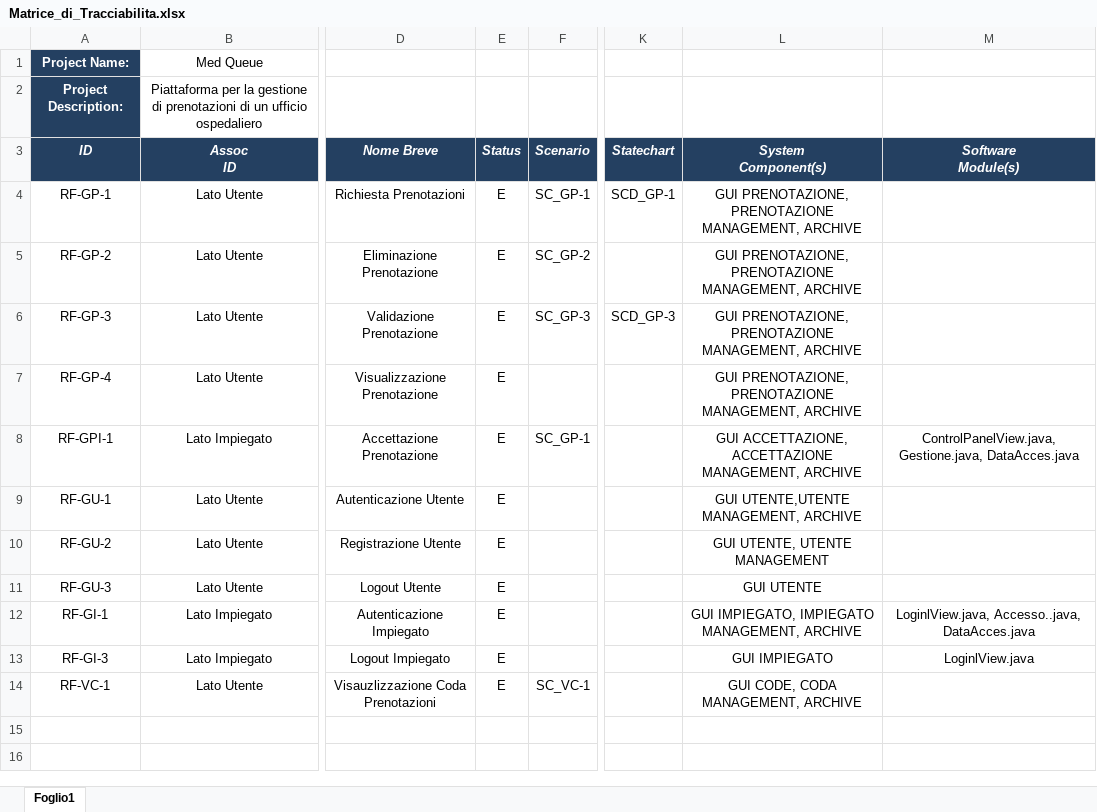
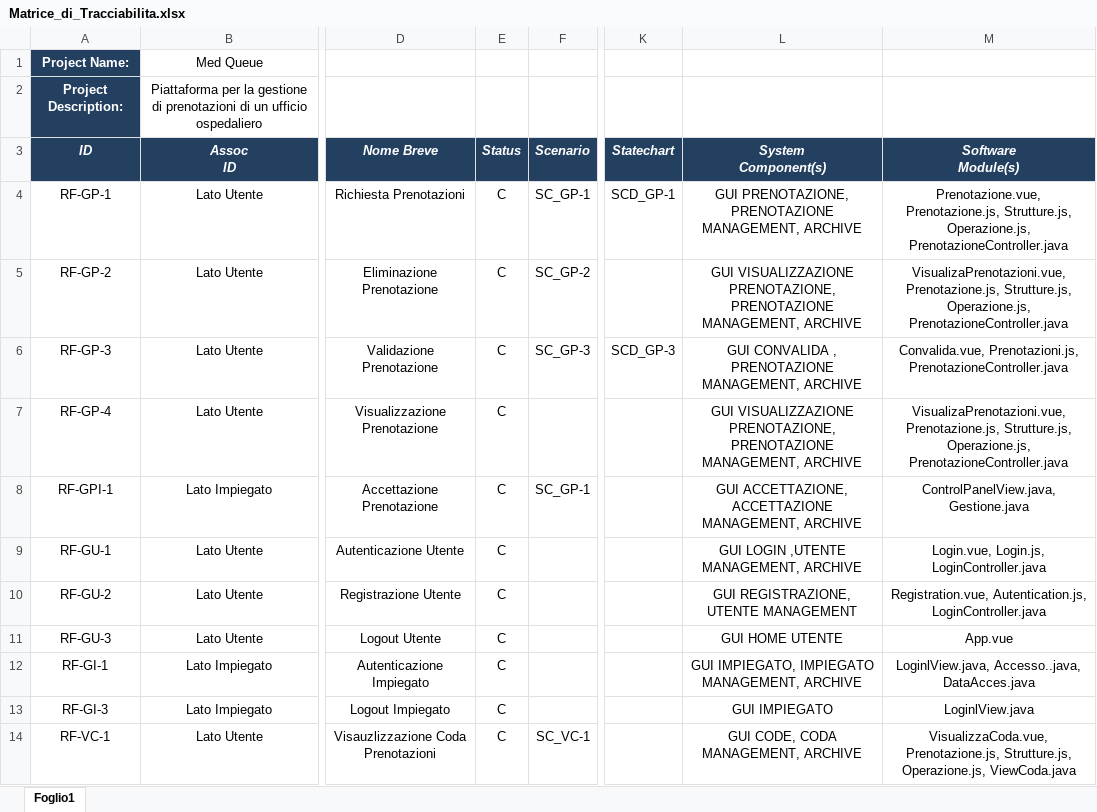
Before and after one commit to Givaa/MedQueue, an Excel workbook: NC12/Documenti/Matrice_di_Tracciabilita.xlsx, sheet Foglio1, drawn as a sheet; only a part is shown, gaps mark what is left out; values as stored, in another font and other column widths than the file's, no borders; the diff names each change by its address in the sheet, - before the commit and + after, or states it on an @@ line.

Commit message:
Completata matrice

```diff
--- a/NC12/Documenti/Matrice_di_Tracciabilita.xlsx (sheet Foglio1)
+++ b/NC12/Documenti/Matrice_di_Tracciabilita.xlsx (sheet Foglio1)
-E4:E14 (Status): E
+E4:E14 (Status): C
-M4 (Software Module(s)): (empty)
+M4 (Software Module(s)): Prenotazione.vue, Prenotazione.js, Strutture.js, Operazione.js, PrenotazioneController.java
-L5 (System Component(s)): GUI PRENOTAZIONE, PRENOTAZIONE…
+L5 (System Component(s)): GUI VISUALIZZAZIONE PRENOTAZIONE, PRENOTAZIONE…
-M5 (Software Module(s)): (empty)
+M5 (Software Module(s)): VisualizaPrenotazioni.vue, Prenotazione.js, Strutture.js, Operazione.js, PrenotazioneController.java
-L6 (System Component(s)): GUI PRENOTAZIONE, PRENOTAZIONE MANAGEMENT,…
+L6 (System Component(s)): GUI CONVALIDA , PRENOTAZIONE MANAGEMENT,…
-M6 (Software Module(s)): (empty)
+M6 (Software Module(s)): Convalida.vue, Prenotazioni.js, PrenotazioneController.java
-L7 (System Component(s)): GUI PRENOTAZIONE, PRENOTAZIONE…
+L7 (System Component(s)): GUI VISUALIZZAZIONE PRENOTAZIONE, PRENOTAZIONE…
-M7 (Software Module(s)): (empty)
+M7 (Software Module(s)): VisualizaPrenotazioni.vue, Prenotazione.js, Strutture.js, Operazione.js, PrenotazioneController.java
-M8 (Software Module(s)): ControlPanelView.java, Gestione.java, DataAcces.java
+M8 (Software Module(s)): ControlPanelView.java, Gestione.java
-L9 (System Component(s)): GUI UTENTE,UTENTE MANAGEMENT, ARCHIVE
+L9 (System Component(s)): GUI LOGIN ,UTENTE MANAGEMENT, ARCHIVE
-M9 (Software Module(s)): (empty)
+M9 (Software Module(s)): Login.vue, Login.js, LoginController.java
-L10 (System Component(s)): GUI UTENTE, UTENTE MANAGEMENT
+L10 (System Component(s)): GUI REGISTRAZIONE, UTENTE MANAGEMENT
-M10 (Software Module(s)): (empty)
+M10 (Software Module(s)): Registration.vue, Autentication.js, LoginController.java
-L11 (System Component(s)): GUI UTENTE
+L11 (System Component(s)): GUI HOME UTENTE
-M11 (Software Module(s)): (empty)
+M11 (Software Module(s)): App.vue
-M14 (Software Module(s)): (empty)
+M14 (Software Module(s)): VisualizzaCoda.vue, Prenotazione.js, Strutture.js, Operazione.js, ViewCoda.java
```
Also changed, not shown: 1 other file.
